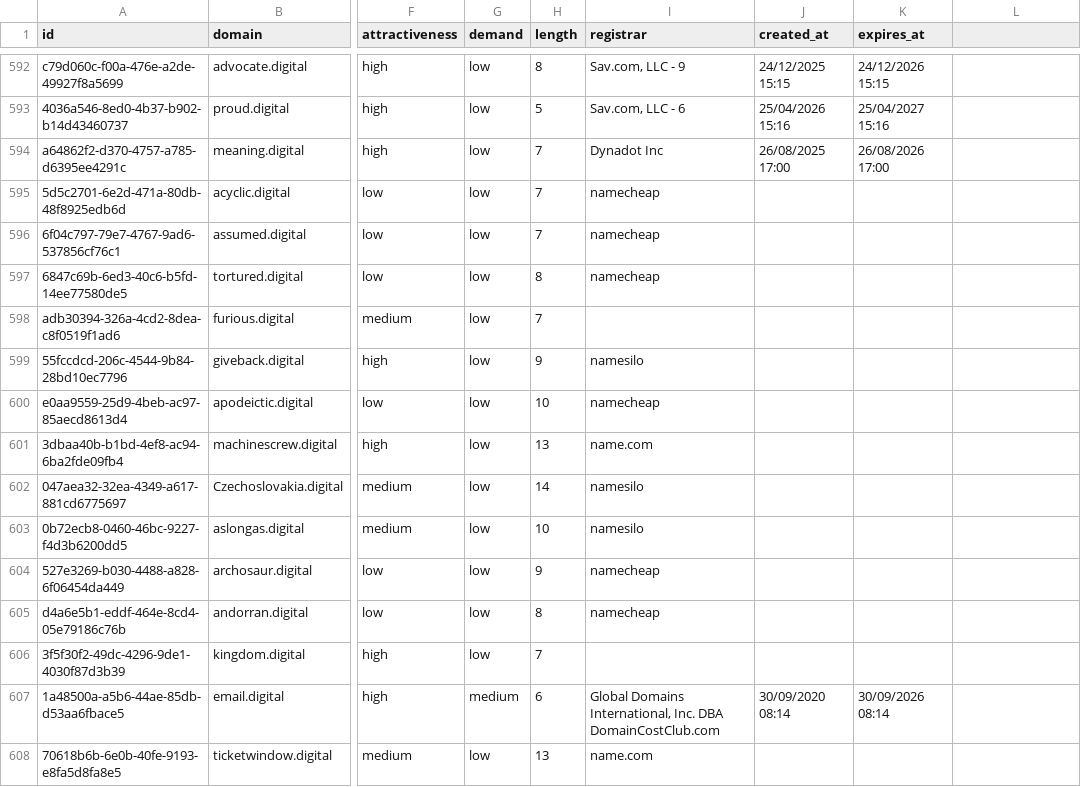
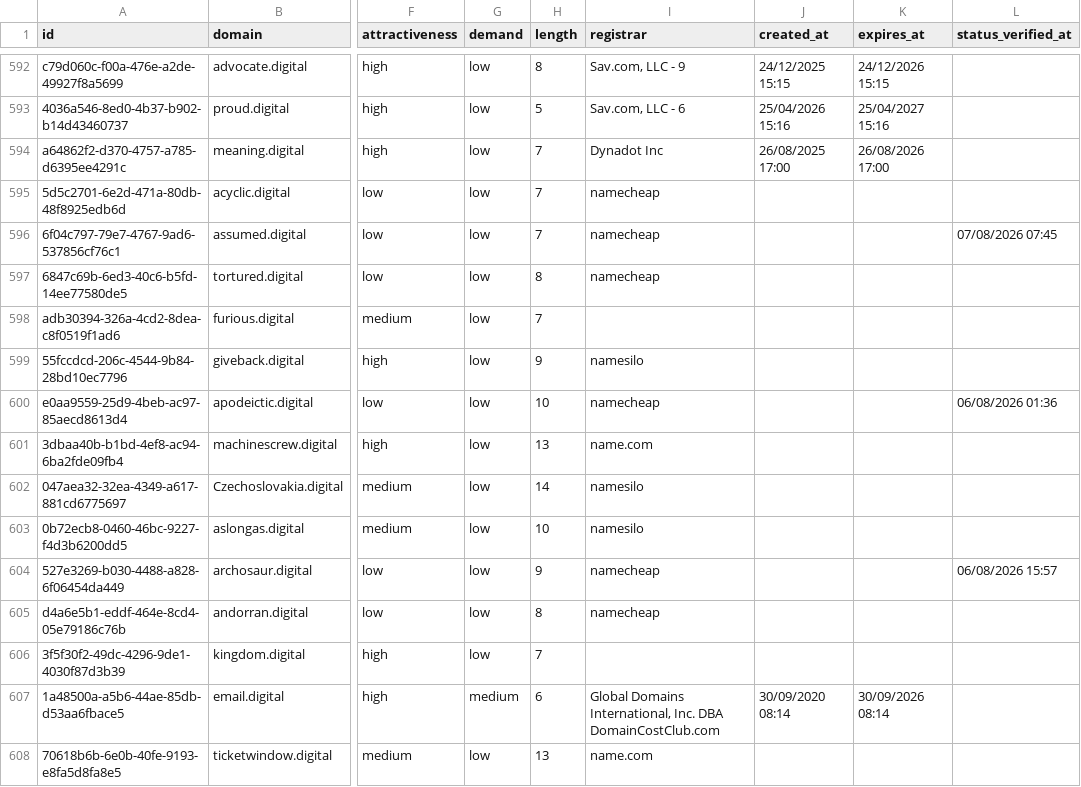
Before and after one commit to UniqueDomains/digital-oneword-domains, a CSV file: digital.csv, drawn as a sheet; only a part is shown, gaps mark what is left out; the diff covers the shown part only; the diff names each change by its address in the sheet, - before the commit and + after, or states it on an @@ line.

```diff
--- a/digital.csv
+++ b/digital.csv
-L1: (empty)
+L1: status_verified_at
-L596 (status_verified_at): (empty)
+L596 (status_verified_at): 07/08/2026 07:45
-L600 (status_verified_at): (empty)
+L600 (status_verified_at): 06/08/2026 01:36
-L604 (status_verified_at): (empty)
+L604 (status_verified_at): 06/08/2026 15:57
```
Also changed, not shown: 132 edited cells elsewhere in this file, 6 other files.
